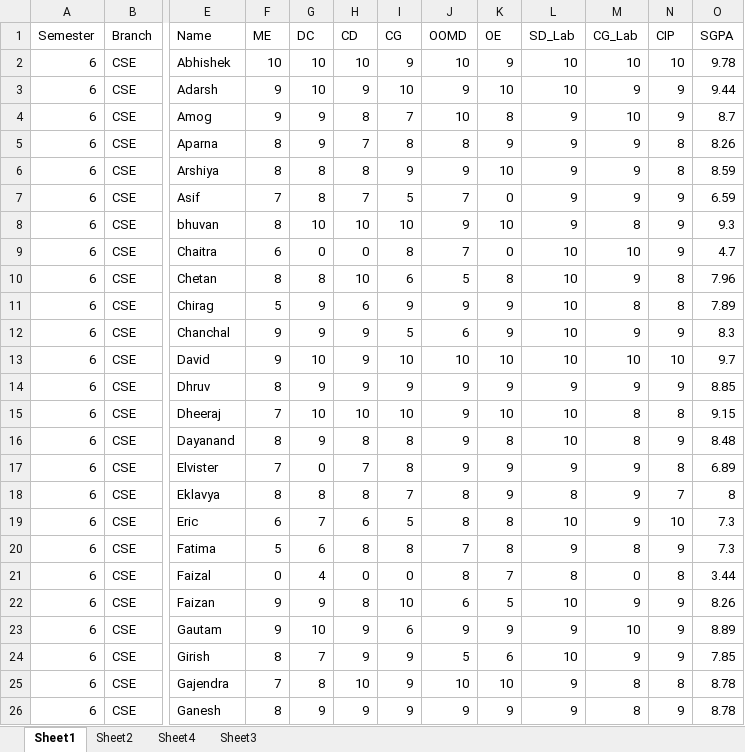
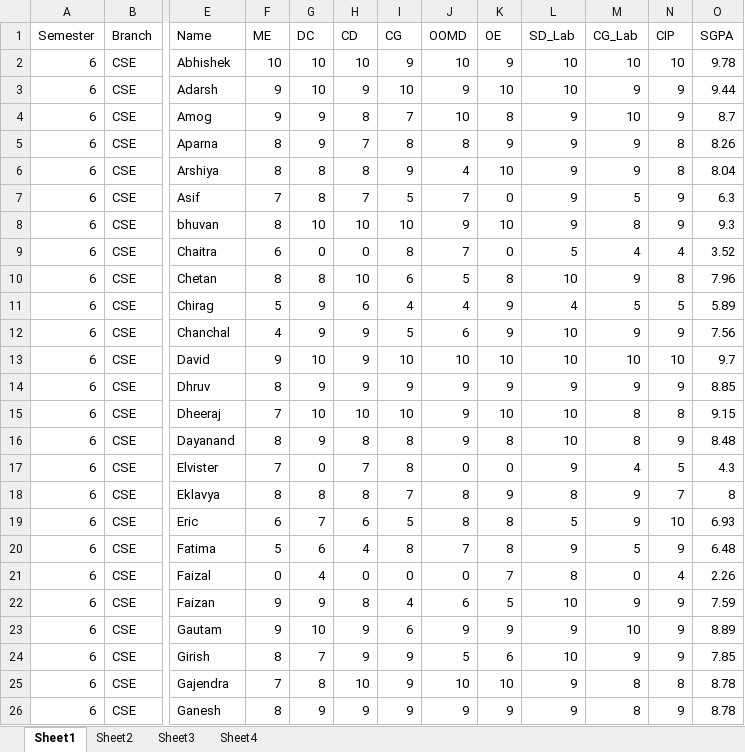
Before and after one commit to nikhilbhavikatti/Academic-data-Visualizer, an Excel workbook: Result_6.xlsx, sheet Sheet1, drawn as a sheet; only a part is shown, gaps mark what is left out; values as stored, in another font and other column widths than the file's, no borders; the diff covers the shown part only; the diff names each change by its address in the sheet, - before the commit and + after, or states it on an @@ line.

```diff
--- a/Result_6.xlsx (sheet Sheet1)
+++ b/Result_6.xlsx (sheet Sheet1)
@@ sheet tab order changed: Sheet1 | Sheet2 | Sheet3 | Sheet4 @@
-J6 (OOMD): 9
+J6 (OOMD): 4
-O6 (SGPA): 8.59
+O6 (SGPA): 8.04
-M7 (CG_Lab): 9
+M7 (CG_Lab): 5
-O7 (SGPA): 6.59
+O7 (SGPA): 6.3
-L9 (SD_Lab): 10
+L9 (SD_Lab): 5
-M9 (CG_Lab): 10
+M9 (CG_Lab): 4
-N9 (CIP): 9
+N9 (CIP): 4
-O9 (SGPA): 4.7
+O9 (SGPA): 3.52
-I11 (CG): 9
+I11 (CG): 4
-J11 (OOMD): 9
+J11 (OOMD): 4
-L11 (SD_Lab): 10
+L11 (SD_Lab): 4
-M11 (CG_Lab): 8
+M11 (CG_Lab): 5
-N11 (CIP): 8
+N11 (CIP): 5
-O11 (SGPA): 7.89
+O11 (SGPA): 5.89
-F12 (ME): 9
+F12 (ME): 4
-O12 (SGPA): 8.3
+O12 (SGPA): 7.56
-J17 (OOMD): 9
+J17 (OOMD): 0
-K17 (OE): 9
+K17 (OE): 0
-M17 (CG_Lab): 9
+M17 (CG_Lab): 4
-N17 (CIP): 8
+N17 (CIP): 5
-O17 (SGPA): 6.89
+O17 (SGPA): 4.3
-L19 (SD_Lab): 10
+L19 (SD_Lab): 5
-O19 (SGPA): 7.3
+O19 (SGPA): 6.93
-H20 (CD): 8
+H20 (CD): 4
-M20 (CG_Lab): 8
+M20 (CG_Lab): 5
-O20 (SGPA): 7.3
+O20 (SGPA): 6.48
-J21 (OOMD): 8
+J21 (OOMD): 0
-N21 (CIP): 8
+N21 (CIP): 4
-O21 (SGPA): 3.44
+O21 (SGPA): 2.26
-I22 (CG): 10
+I22 (CG): 4
-O22 (SGPA): 8.26
+O22 (SGPA): 7.59
```
Also changed, not shown: 28 edited cells elsewhere in this sheet, sheet Sheet4, sheet Sheet3, sheet Sheet2, 1 other file.
